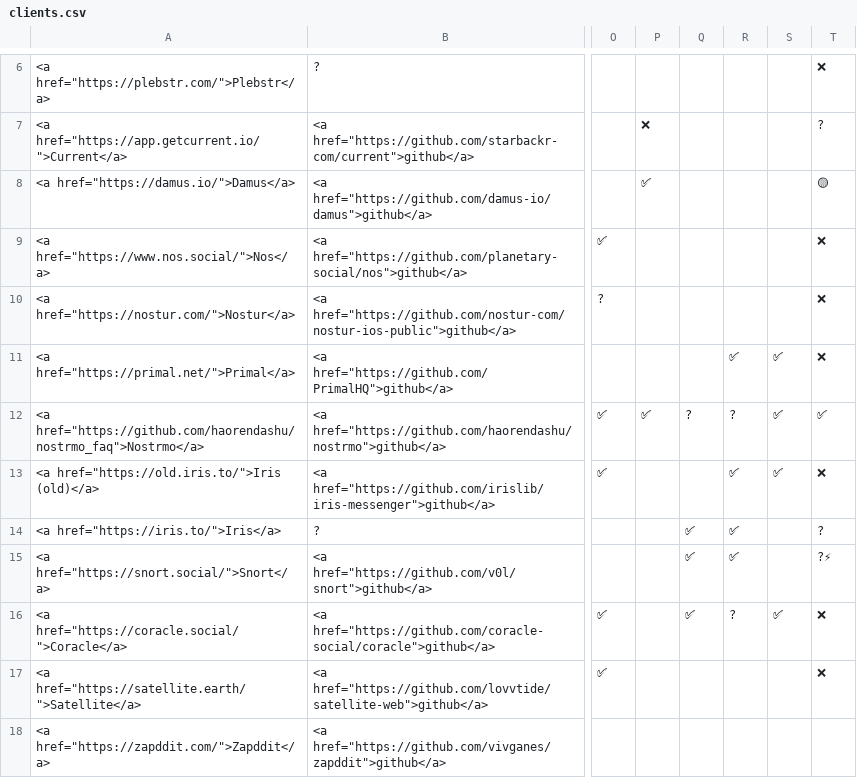
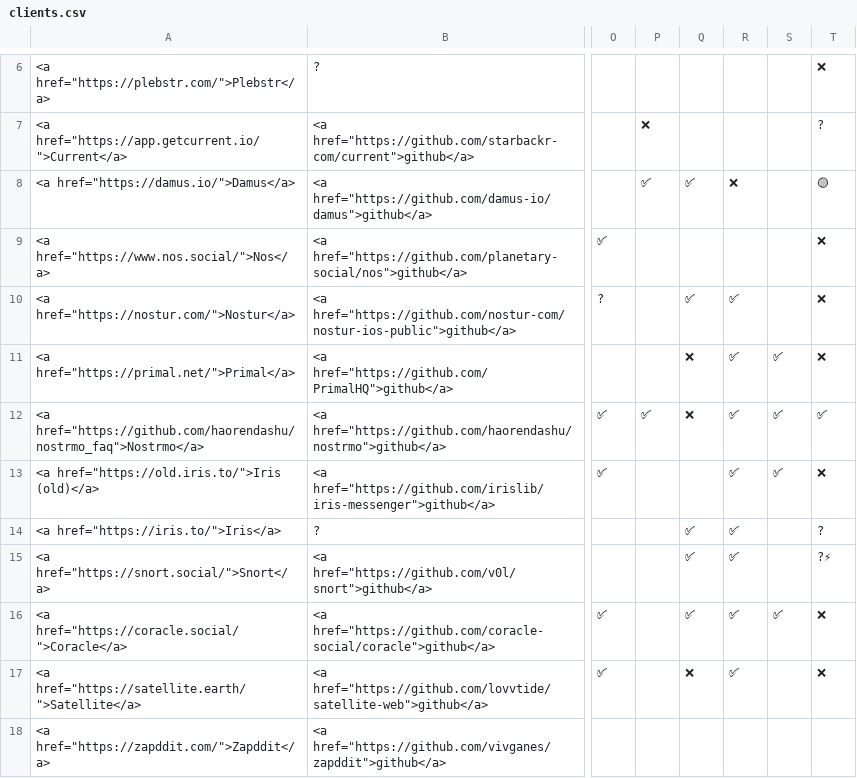
Before and after one commit to nostorg/clients, a CSV file: _data/clients.csv, drawn as a sheet; only a part is shown, gaps mark what is left out; the diff covers the shown part only; the diff names each change by its address in the sheet, - before the commit and + after, or states it on an @@ line.

```diff
--- a/_data/clients.csv
+++ b/_data/clients.csv
-Q8: (empty)
+Q8: ✅
-R8: (empty)
+R8: ❌
-Q10: (empty)
+Q10: ✅
-R10: (empty)
+R10: ✅
-Q11: (empty)
+Q11: ❌
-Q12: ?
+Q12: ❌
-R12: ?
+R12: ✅
-R16: ?
+R16: ✅
-Q17: (empty)
+Q17: ❌
-R17: (empty)
+R17: ✅
```
Also changed, not shown: 8 edited cells elsewhere in this file, 1 other file.
